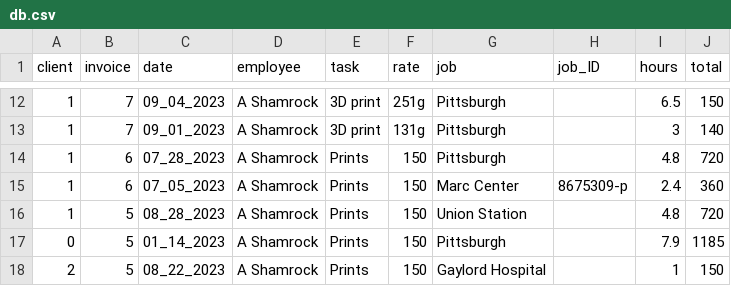
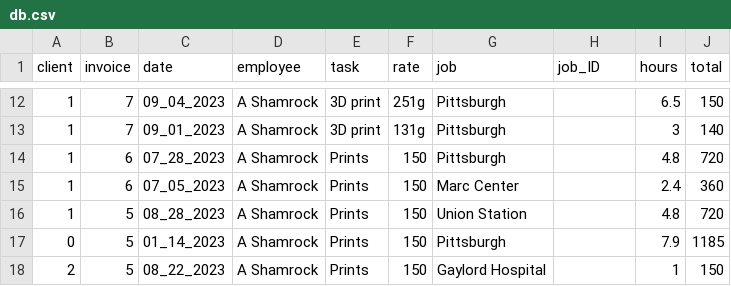
Before and after one commit to ashamrock/TestTable, a CSV file: db.csv, drawn as a sheet; only a part is shown, gaps mark what is left out.

Commit message:
Update db.csv

```diff
--- a/db.csv
+++ b/db.csv
@@ -14,3 +14,3 @@ client,invoice,date,employee,task,rate,job,job_ID,hours,total
 1,6,07_28_2023,A Shamrock,Prints,150,Pittsburgh,,4.8,720
-1,6,07_05_2023,A Shamrock,Prints,150,Marc Center,8675309-p,2.4,360
+1,6,07_05_2023,A Shamrock,Prints,150,Marc Center,,2.4,360
 1,5,08_28_2023,A Shamrock,Prints,150,Union Station,,4.8,720
```
